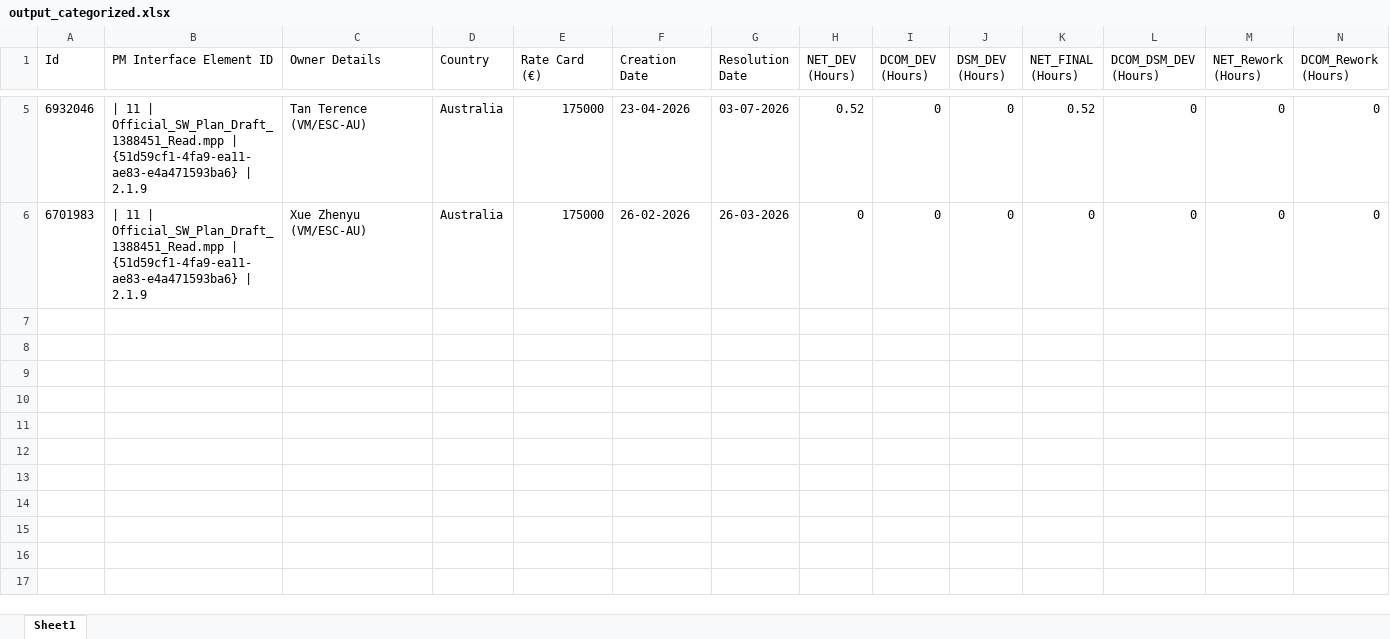
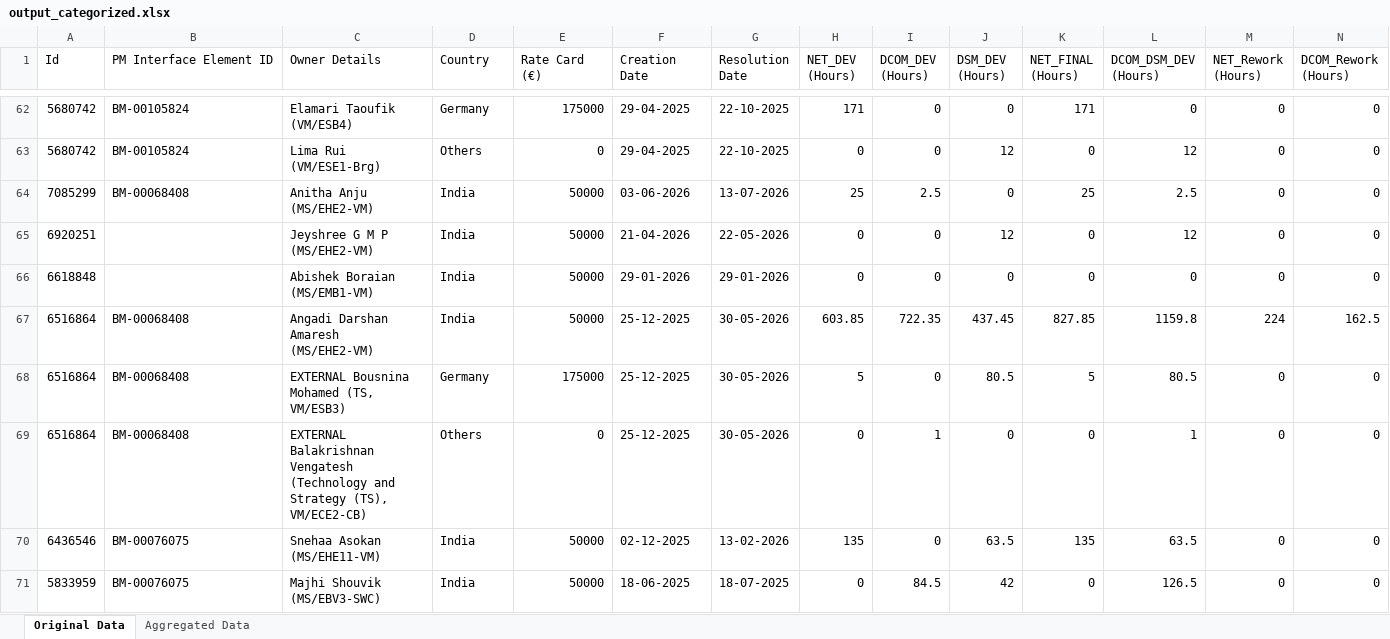
Before and after one commit to Pratyaksh5642/TOTAL-TIME, an Excel workbook: output_categorized.xlsx, sheet Original Data, drawn as a sheet; only a part is shown, gaps mark what is left out; values as stored, in another font and other column widths than the file's, no borders; addresses are those after the commit; rows hold the shown columns only; the diff covers the shown part only; the diff names each change by its address in the sheet, - before the commit and + after, or states it on an @@ line.

```diff
--- a/output_categorized.xlsx (sheet Original Data)
+++ b/output_categorized.xlsx (sheet Original Data)
-sheet tab: Sheet1
+sheet tab: Original Data
+sheet tab: Aggregated Data
-A62 (Id): 6932046
+A62 (Id): 5680742
-B62 (PM Interface Element ID): | 11 | Official_SW_Plan_Draft_1388451_Read.mpp | {51d59cf1-4fa9-ea11-ae83-e4a471593ba6} | 2.1.9
+B62 (PM Interface Element ID): BM-00105824
-C62 (Owner Details): Tan Terence (VM/ESC-AU)
+C62 (Owner Details): Elamari Taoufik (VM/ESB4)
-D62 (Country): Australia
+D62 (Country): Germany
-F62 (Creation Date): 23-04-2026
+F62 (Creation Date): 29-04-2025
-G62 (Resolution Date): 03-07-2026
+G62 (Resolution Date): 22-10-2025
-H62 (NET_DEV (Hours)): 0.52
+H62 (NET_DEV (Hours)): 171
-K62 (NET_FINAL (Hours)): 0.52
+K62 (NET_FINAL (Hours)): 171
+row 63: 5680742 | BM-00105824 | Lima Rui (VM/ESE1-Brg) | Others | 0 | 29-04-2025 | 22-10-2025 | 0 | 0 | 12 | 0 | 12 | 0 | 0
+row 64: 7085299 | BM-00068408 | Anitha Anju (MS/EHE2-VM) | India | 50000 | 03-06-2026 | 13-07-2026 | 25 | 2.5 | 0 | 25 | 2.5 | 0 | 0
+row 65: 6920251 |  | Jeyshree G M P (MS/EHE2-VM) | India | 50000 | 21-04-2026 | 22-05-2026 | 0 | 0 | 12 | 0 | 12 | 0 | 0
-A66 (Id): 6701983
+A66 (Id): 6618848
-B66 (PM Interface Element ID): | 11 | Official_SW_Plan_Draft_1388451_Read.mpp | {51d59cf1-4fa9-ea11-ae83-e4a471593ba6} | 2.1.9
+B66 (PM Interface Element ID): (empty)
-C66 (Owner Details): Xue Zhenyu (VM/ESC-AU)
+C66 (Owner Details): Abishek Boraian (MS/EMB1-VM)
-D66 (Country): Australia
+D66 (Country): India
-E66 (Rate Card (€)): 175000
+E66 (Rate Card (€)): 50000
-F66 (Creation Date): 26-02-2026
+F66 (Creation Date): 29-01-2026
-G66 (Resolution Date): 26-03-2026
+G66 (Resolution Date): 29-01-2026
+row 67: 6516864 | BM-00068408 | Angadi Darshan Amaresh (MS/EHE2-VM) | India | 50000 | 25-12-2025 | 30-05-2026 | 603.85 | 722.35 | 437.45 | 827.85 | 1159.8 | 224 | 162.5
+row 68: 6516864 | BM-00068408 | EXTERNAL Bousnina Mohamed (TS, VM/ESB3) | Germany | 175000 | 25-12-2025 | 30-05-2026 | 5 | 0 | 80.5 | 5 | 80.5 | 0 | 0
+row 69: 6516864 | BM-00068408 | EXTERNAL Balakrishnan Vengatesh (Technology and Strategy (TS), VM/ECE2-CB) | Others | 0 | 25-12-2025 | 30-05-2026 | 0 | 1 | 0 | 0 | 1 | 0 | 0
+row 70: 6436546 | BM-00076075 | Snehaa Asokan (MS/EHE11-VM) | India | 50000 | 02-12-2025 | 13-02-2026 | 135 | 0 | 63.5 | 135 | 63.5 | 0 | 0
+row 71: 5833959 | BM-00076075 | Majhi Shouvik (MS/EBV3-SWC) | India | 50000 | 18-06-2025 | 18-07-2025 | 0 | 84.5 | 42 | 0 | 126.5 | 0 | 0
```
Also changed, not shown: 75 added rows, 1 removed row and 17 edited cells elsewhere in this sheet, 5 other files.
